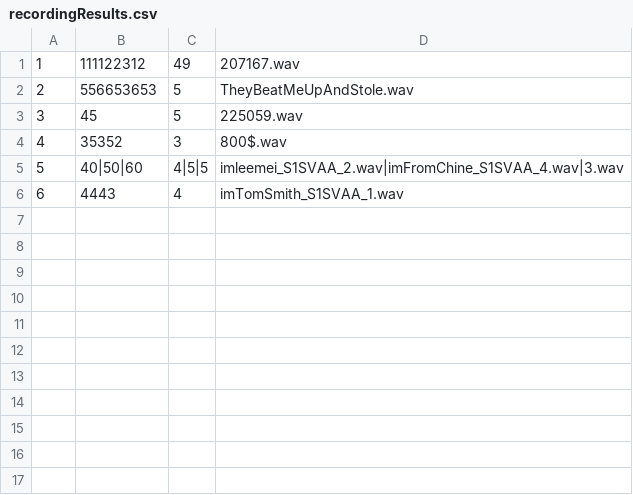
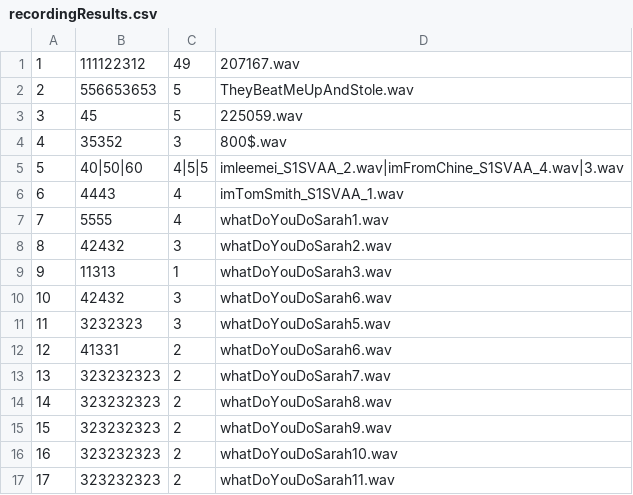
Before and after one commit to omerfiles/EduAutomation, a CSV file: files/csvFiles/recordingResults.csv, drawn as a sheet; the diff names each change by its address in the sheet, - before the commit and + after, or states it on an @@ line.

```diff
--- a/files/csvFiles/recordingResults.csv
+++ b/files/csvFiles/recordingResults.csv
+row 7: 7 | 5555 | 4 | whatDoYouDoSarah1.wav
+row 8: 8 | 42432 | 3 | whatDoYouDoSarah2.wav
+row 9: 9 | 11313 | 1 | whatDoYouDoSarah3.wav
+row 10: 10 | 42432 | 3 | whatDoYouDoSarah6.wav
+row 11: 11 | 3232323 | 3 | whatDoYouDoSarah5.wav
+row 12: 12 | 41331 | 2 | whatDoYouDoSarah6.wav
+row 13: 13 | 323232323 | 2 | whatDoYouDoSarah7.wav
+row 14: 14 | 323232323 | 2 | whatDoYouDoSarah8.wav
+row 15: 15 | 323232323 | 2 | whatDoYouDoSarah9.wav
+row 16: 16 | 323232323 | 2 | whatDoYouDoSarah10.wav
+row 17: 17 | 323232323 | 2 | whatDoYouDoSarah11.wav
```
Also changed, not shown: files/csvFiles/Courses.csv, 14 other files.
